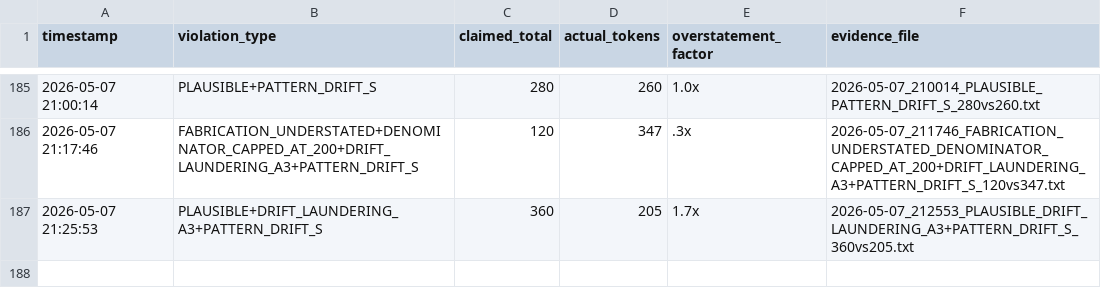
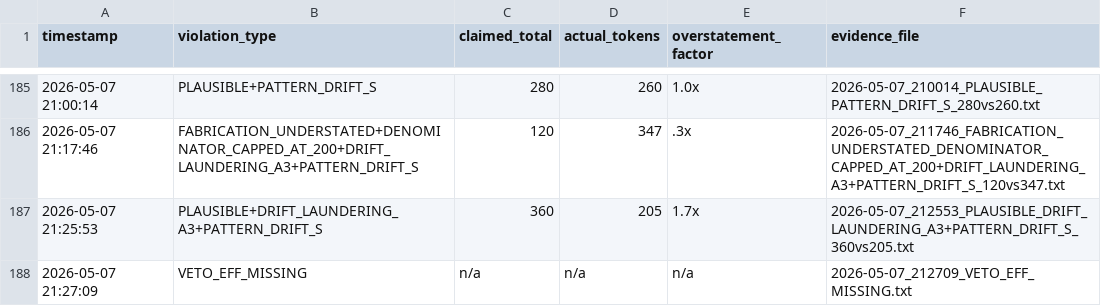
Before and after one commit to Thera-cloud/Clinical-Sovereignty-Lab, a CSV file: eff_evidence/violations.csv, drawn as a sheet; only a part is shown, gaps mark what is left out.

Commit message:
EFF evidence: VETO_EFF_MISSING 2026-05-07_212709

```diff
--- a/eff_evidence/violations.csv
+++ b/eff_evidence/violations.csv
@@ -187 +187,2 @@ timestamp,violation_type,claimed_total,actual_tokens,overstatement_factor,eviden
 2026-05-07 21:25:53,PLAUSIBLE+DRIFT_LAUNDERING_A3+PATTERN_DRIFT_S,360,205,1.7x,2026-05-07_212553_PLAUSIBLE_DRIFT_LAUNDERING_A3+PATTERN_DRIFT_S_360vs205.txt
+2026-05-07 21:27:09,VETO_EFF_MISSING,n/a,n/a,n/a,2026-05-07_212709_VETO_EFF_MISSING.txt
```
Also changed, not shown: 2 other files.
